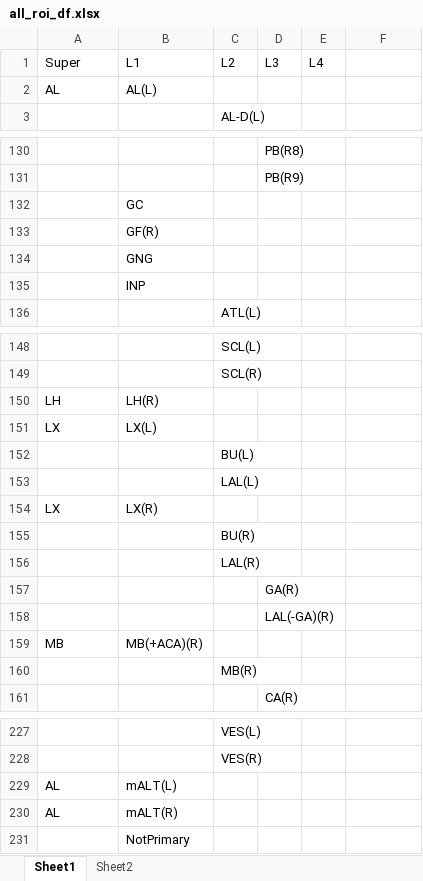
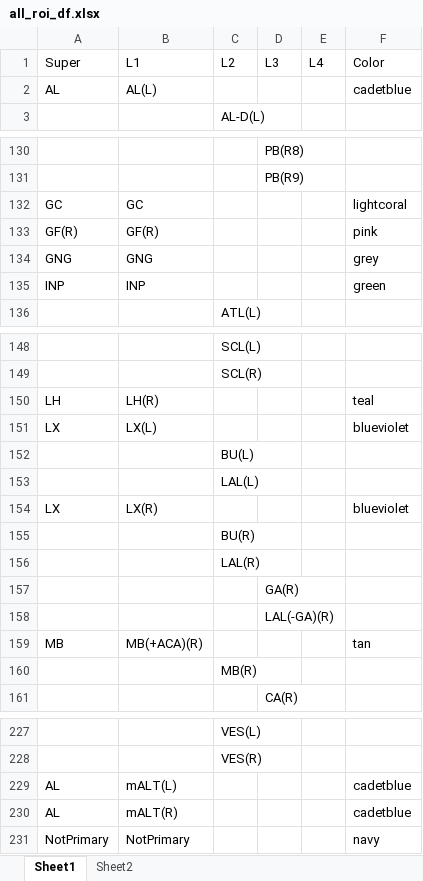
Before and after one commit to RhessaWL/flybrain-clustering, an Excel workbook: all_roi_df.xlsx, sheet Sheet1, drawn as a sheet; only a part is shown, gaps mark what is left out; values as stored, in another font and other column widths than the file's, no borders; removed rows and columns are numbered as before the commit, all else as after; the diff covers the shown part only; the diff names each change by its address in the sheet, - before the commit and + after, or states it on an @@ line.

```diff
--- a/all_roi_df.xlsx (sheet Sheet1)
+++ b/all_roi_df.xlsx (sheet Sheet1)
-F1: (empty)
+F1: Color
-F2: (empty)
+F2: cadetblue
-row 132:  | GC
-row 133:  | GF(R)
-row 134:  | GNG
-row 135:  | INP
+row 132: GC | GC |  |  |  | lightcoral
+row 133: GF(R) | GF(R) |  |  |  | pink
+row 134: GNG | GNG |  |  |  | grey
+row 135: INP | INP |  |  |  | green
-F150: (empty)
+F150: teal
-F151: (empty)
+F151: blueviolet
-F154: (empty)
+F154: blueviolet
-F159: (empty)
+F159: tan
-F229:F230: (empty)
+F229:F230: cadetblue
-row 231:  | NotPrimary
+row 231: NotPrimary | NotPrimary |  |  |  | navy
```
Also changed, not shown: 11 edited cells elsewhere in this sheet, 9 other files.
